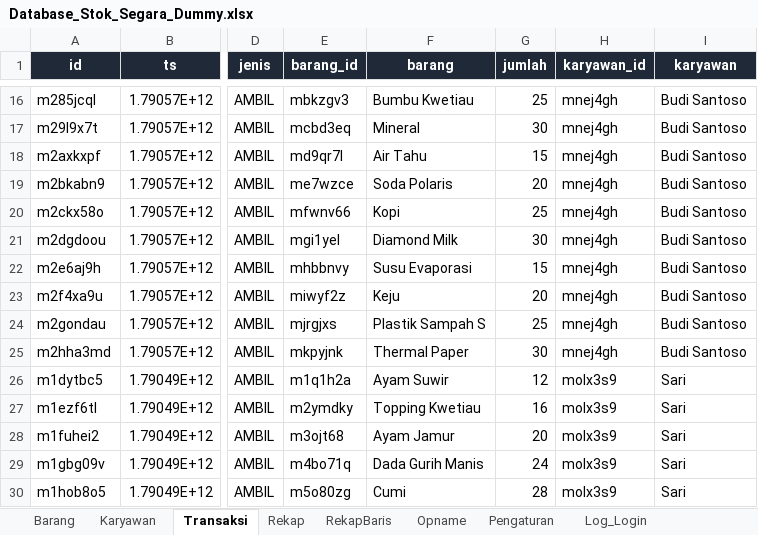
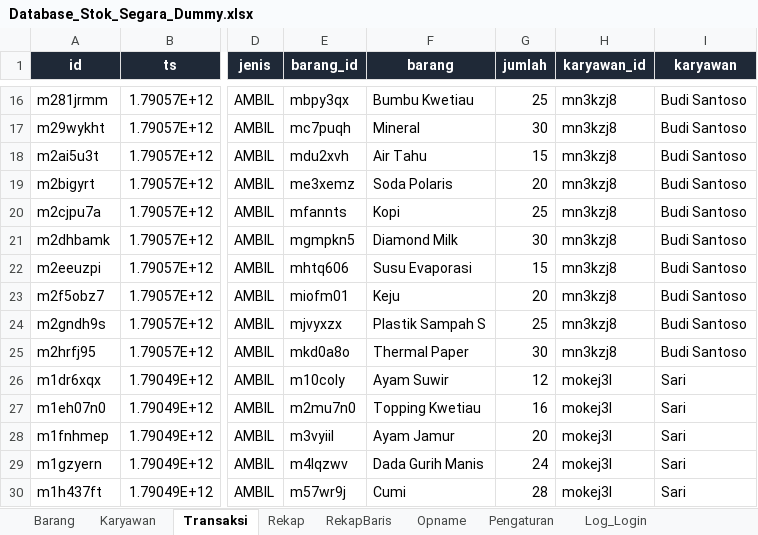
Before and after one commit to Brawnet/Kedai-Segara, an Excel workbook: Data/Database_Stok_Segara_Dummy.xlsx, sheet Transaksi, drawn as a sheet; only a part is shown, gaps mark what is left out; values as stored, in another font and other column widths than the file's, no borders; the diff covers the shown part only; the diff names each change by its address in the sheet, - before the commit and + after, or states it on an @@ line.

```diff
--- a/Data/Database_Stok_Segara_Dummy.xlsx (sheet Transaksi)
+++ b/Data/Database_Stok_Segara_Dummy.xlsx (sheet Transaksi)
-A16 (id): m285jcql
+A16 (id): m281jrmm
-E16 (barang_id): mbkzgv3
+E16 (barang_id): mbpy3qx
-H16:H25 (karyawan_id): mnej4gh
+H16:H25 (karyawan_id): mn3kzj8
-A17 (id): m29l9x7t
+A17 (id): m29wykht
-E17 (barang_id): mcbd3eq
+E17 (barang_id): mc7puqh
-A18 (id): m2axkxpf
+A18 (id): m2ai5u3t
-E18 (barang_id): md9qr7l
+E18 (barang_id): mdu2xvh
-A19 (id): m2bkabn9
+A19 (id): m2bigyrt
-E19 (barang_id): me7wzce
+E19 (barang_id): me3xemz
-A20 (id): m2ckx58o
+A20 (id): m2cjpu7a
-E20 (barang_id): mfwnv66
+E20 (barang_id): mfannts
-A21 (id): m2dgdoou
+A21 (id): m2dhbamk
-E21 (barang_id): mgi1yel
+E21 (barang_id): mgmpkn5
-A22 (id): m2e6aj9h
+A22 (id): m2eeuzpi
-E22 (barang_id): mhbbnvy
+E22 (barang_id): mhtq606
-A23 (id): m2f4xa9u
+A23 (id): m2f5obz7
-E23 (barang_id): miwyf2z
+E23 (barang_id): miofm01
-A24 (id): m2gondau
+A24 (id): m2gndh9s
-E24 (barang_id): mjrgjxs
+E24 (barang_id): mjvyxzx
-A25 (id): m2hha3md
+A25 (id): m2hrfj95
-E25 (barang_id): mkpyjnk
+E25 (barang_id): mkd0a8o
-A26 (id): m1dytbc5
+A26 (id): m1dr6xqx
-E26 (barang_id): m1q1h2a
+E26 (barang_id): m10coly
-H26:H30 (karyawan_id): molx3s9
+H26:H30 (karyawan_id): mokej3l
-A27 (id): m1ezf6tl
+A27 (id): m1eh07n0
-E27 (barang_id): m2ymdky
+E27 (barang_id): m2mu7n0
-A28 (id): m1fuhei2
+A28 (id): m1fnhmep
-E28 (barang_id): m3ojt68
+E28 (barang_id): m3vyiil
-A29 (id): m1gbg09v
+A29 (id): m1gzyern
-E29 (barang_id): m4bo71q
+E29 (barang_id): m4lqzwv
-A30 (id): m1hob8o5
+A30 (id): m1h437ft
-E30 (barang_id): m5o80zg
+E30 (barang_id): m57wr9j
```
Also changed, not shown: 155 edited cells elsewhere in this sheet, sheet RekapBaris, sheet Barang, sheet Rekap, sheet Karyawan, Data/Database_Stok_Segara.xlsx, 17 other files.
